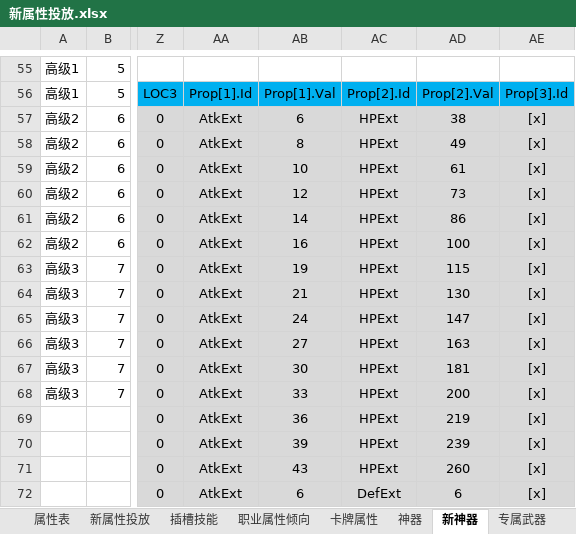
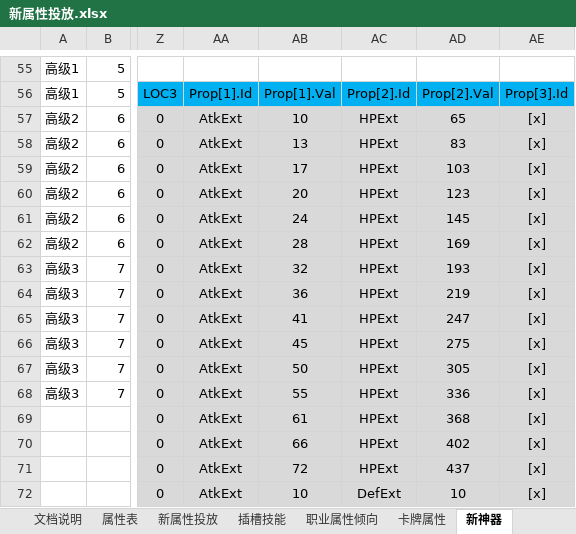
Before and after one commit to hataksumo/DesignerDoc, an Excel workbook: 策划案/镇魂街/新属性投放.xlsx, sheet 新神器, drawn as a sheet; only a part is shown, gaps mark what is left out; values as stored, in another font and other column widths than the file's, no borders; the diff covers the shown part only; the diff names each change by its address in the sheet, - before the commit and + after, or states it on an @@ line.

```diff
--- a/策划案/镇魂街/新属性投放.xlsx (sheet 新神器)
+++ b/策划案/镇魂街/新属性投放.xlsx (sheet 新神器)
-sheet tab: 神器
-AB57: 6
+AB57: 10
-AD57: 38
+AD57: 65
-AB58: 8
+AB58: 13
-AD58: 49
+AD58: 83
-AB59: 10
+AB59: 17
-AD59: 61
+AD59: 103
-AB60: 12
+AB60: 20
-AD60: 73
+AD60: 123
-AB61: 14
+AB61: 24
-AD61: 86
+AD61: 145
-AB62: 16
+AB62: 28
-AD62: 100
+AD62: 169
-AB63: 19
+AB63: 32
-AD63: 115
+AD63: 193
-AB64: 21
+AB64: 36
-AD64: 130
+AD64: 219
-AB65: 24
+AB65: 41
-AD65: 147
+AD65: 247
-AB66: 27
+AB66: 45
-AD66: 163
+AD66: 275
-AB67: 30
+AB67: 50
-AD67: 181
+AD67: 305
-AB68: 33
+AB68: 55
-AD68: 200
+AD68: 336
-AB69: 36
+AB69: 61
-AD69: 219
+AD69: 368
-AB70: 39
+AB70: 66
-AD70: 239
+AD70: 402
-AB71: 43
+AB71: 72
-AD71: 260
+AD71: 437
-AB72: 6
+AB72: 10
-AD72: 6
+AD72: 10
```
Also changed, not shown: 1945 edited cells elsewhere in this sheet, sheet 卡牌属性, sheet 属性汇总, sheet 新属性投放, sheet 专属武器, other sheet tabs, formulas that keep their value, 策划案/镇魂街/经济总表.xlsx.
